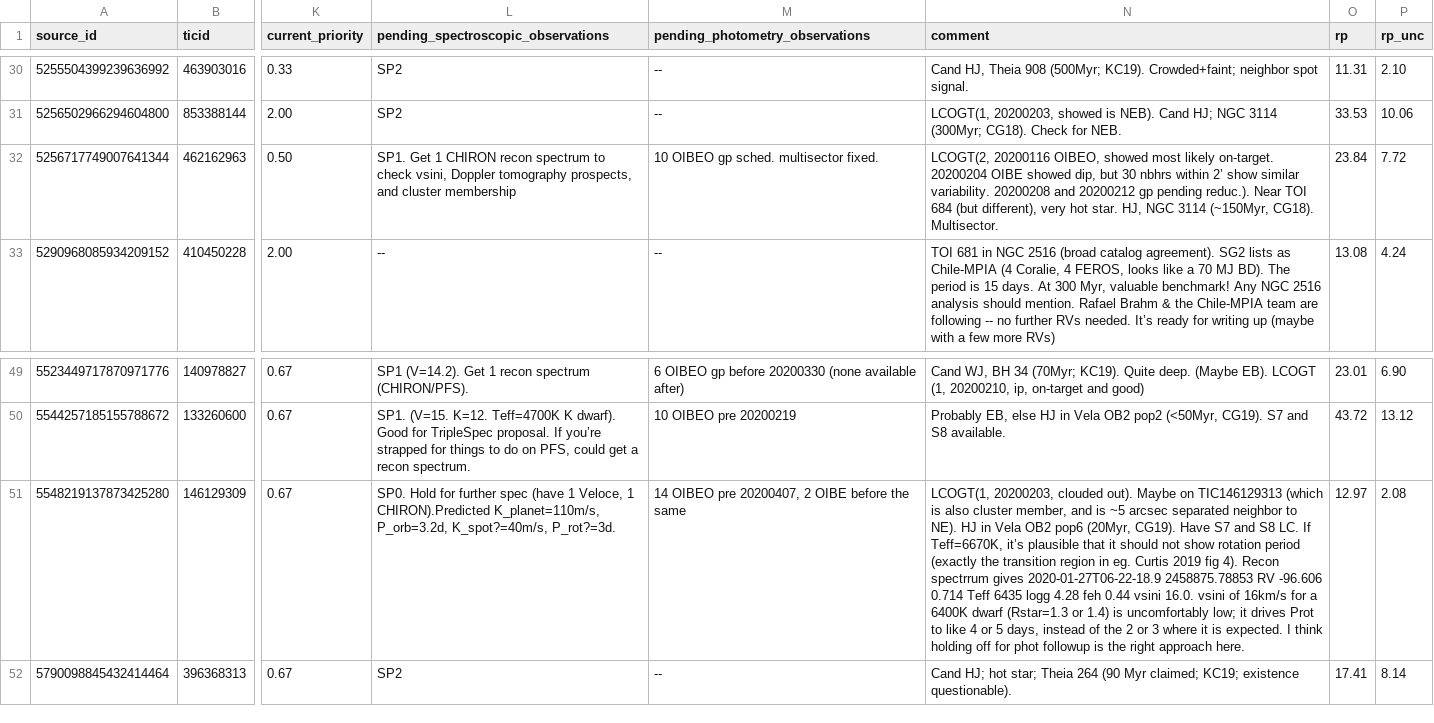
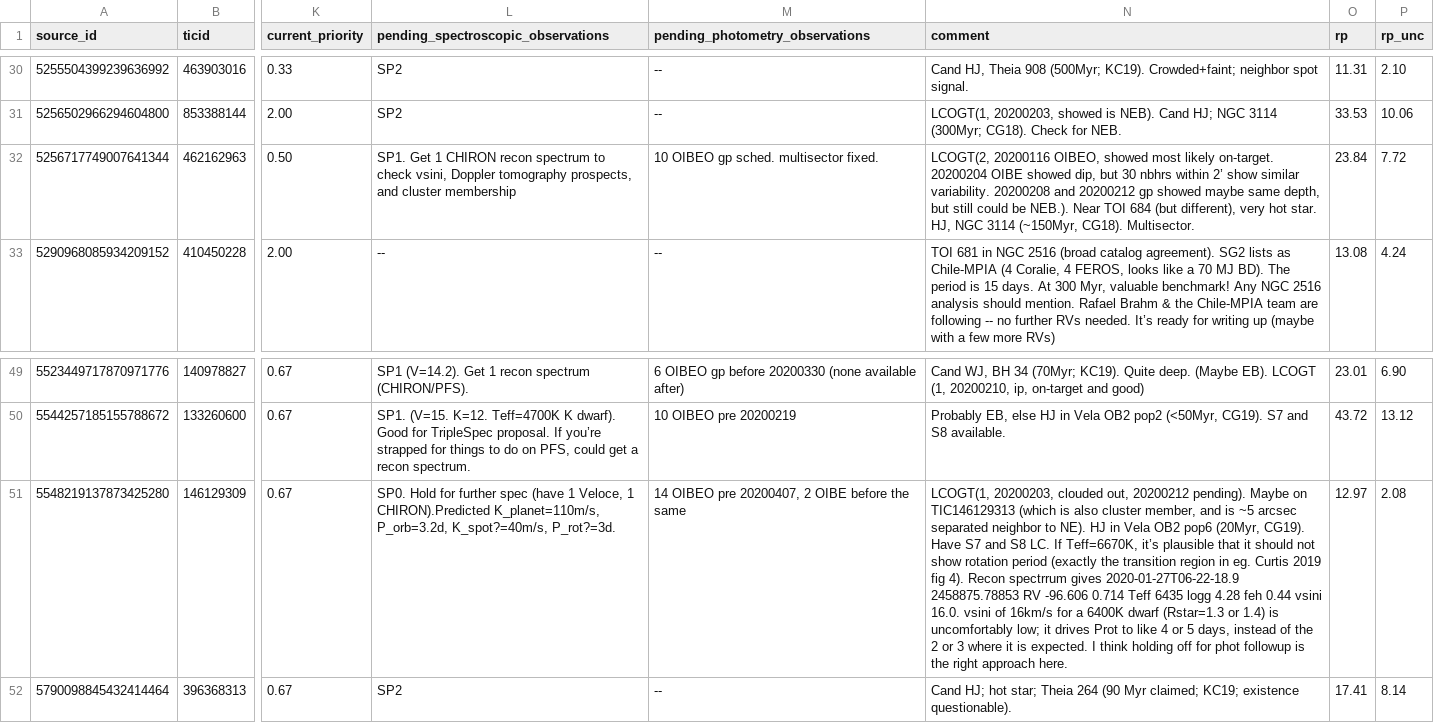
Before and after one commit to lgbouma/cdips_followup, a CSV file: data/candidate_database/candidates.csv, drawn as a sheet; only a part is shown, gaps mark what is left out; the diff names each change by its address in the sheet, - before the commit and + after, or states it on an @@ line.

Commit message:
update cand db

```diff
--- a/data/candidate_database/candidates.csv
+++ b/data/candidate_database/candidates.csv
-N32 (comment): …20200212 gp pending reduc.). Near TOI…
+N32 (comment): …20200212 gp showed maybe same depth, but still could be NEB.). Near TOI…
-N51 (comment): …20200203, clouded out). Maybe on…
+N51 (comment): …20200203, clouded out, 20200212 pending). Maybe on…
```
